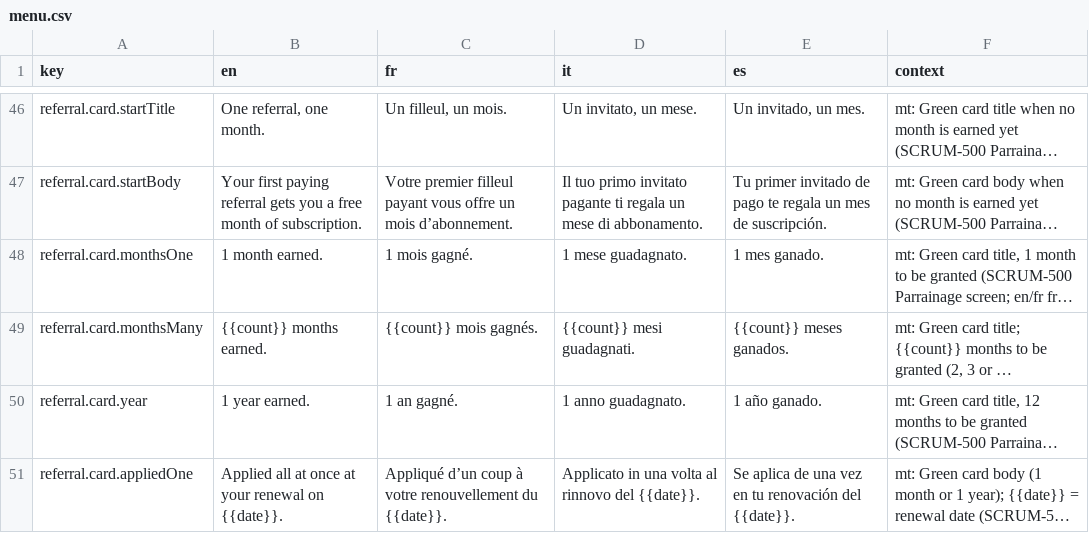
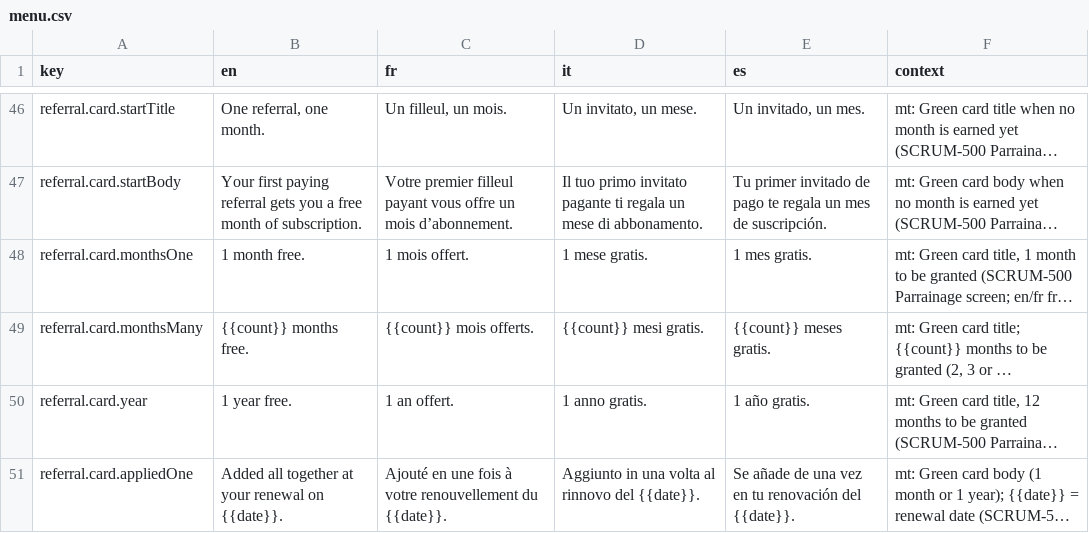
Before and after one commit to RepublikeIO/republike-tech, a CSV file: native/i18n/menu.csv, drawn as a sheet; only a part is shown, gaps mark what is left out; long unchanged cells end in …; the diff covers the shown part only; the diff names each change by its address in the sheet, - before the commit and + after, or states it on an @@ line.

Commit message:
i18n: referral copy from the Parrainage Figma
Offert / recevoir wording on the referral card, carried-over rows and
rules (no gagné, d'un coup or cycle), the A9 Visitor card, the new share
message, and curly apostrophes in the French referral strings.

```diff
--- a/native/i18n/menu.csv
+++ b/native/i18n/menu.csv
-B48 (en): 1 month earned.
+B48 (en): 1 month free.
-C48 (fr): 1 mois gagné.
+C48 (fr): 1 mois offert.
-D48 (it): 1 mese guadagnato.
+D48 (it): 1 mese gratis.
-E48 (es): 1 mes ganado.
+E48 (es): 1 mes gratis.
-B49 (en): {{count}} months earned.
+B49 (en): {{count}} months free.
-C49 (fr): {{count}} mois gagnés.
+C49 (fr): {{count}} mois offerts.
-D49 (it): {{count}} mesi guadagnati.
+D49 (it): {{count}} mesi gratis.
-E49 (es): {{count}} meses ganados.
+E49 (es): {{count}} meses gratis.
-B50 (en): 1 year earned.
+B50 (en): 1 year free.
-C50 (fr): 1 an gagné.
+C50 (fr): 1 an offert.
-D50 (it): 1 anno guadagnato.
+D50 (it): 1 anno gratis.
-E50 (es): 1 año ganado.
+E50 (es): 1 año gratis.
-B51 (en): Applied all at once at your…
+B51 (en): Added all together at your…
-C51 (fr): Appliqué d’un coup à votre…
+C51 (fr): Ajouté en une fois à votre…
-D51 (it): Applicato in una…
+D51 (it): Aggiunto in una…
-E51 (es): Se aplica de una…
+E51 (es): Se añade de una…
```
Also changed, not shown: 90 edited cells elsewhere in this file.
